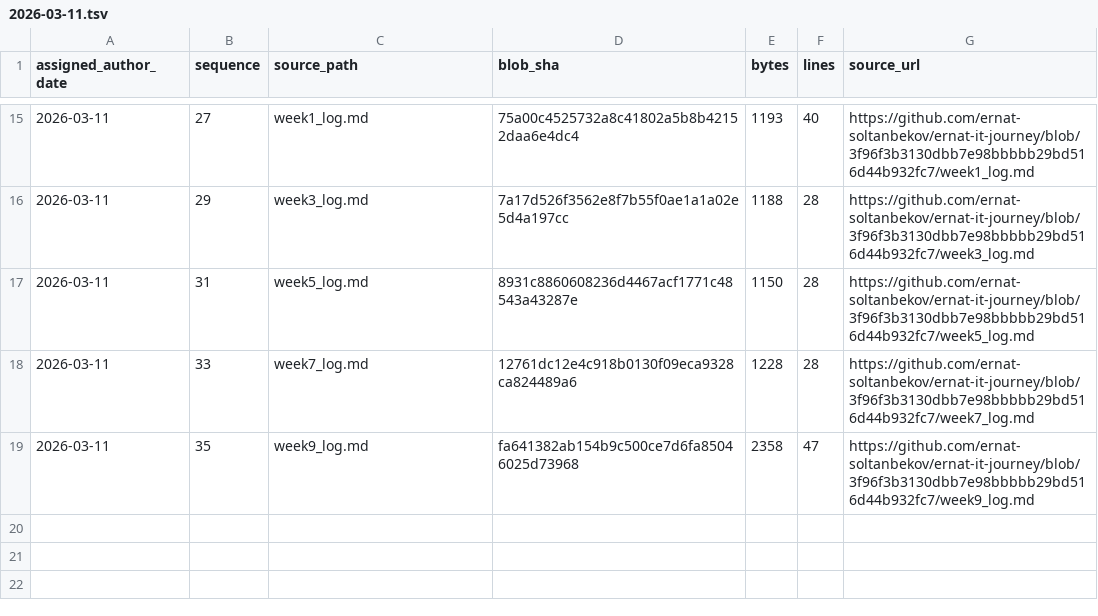
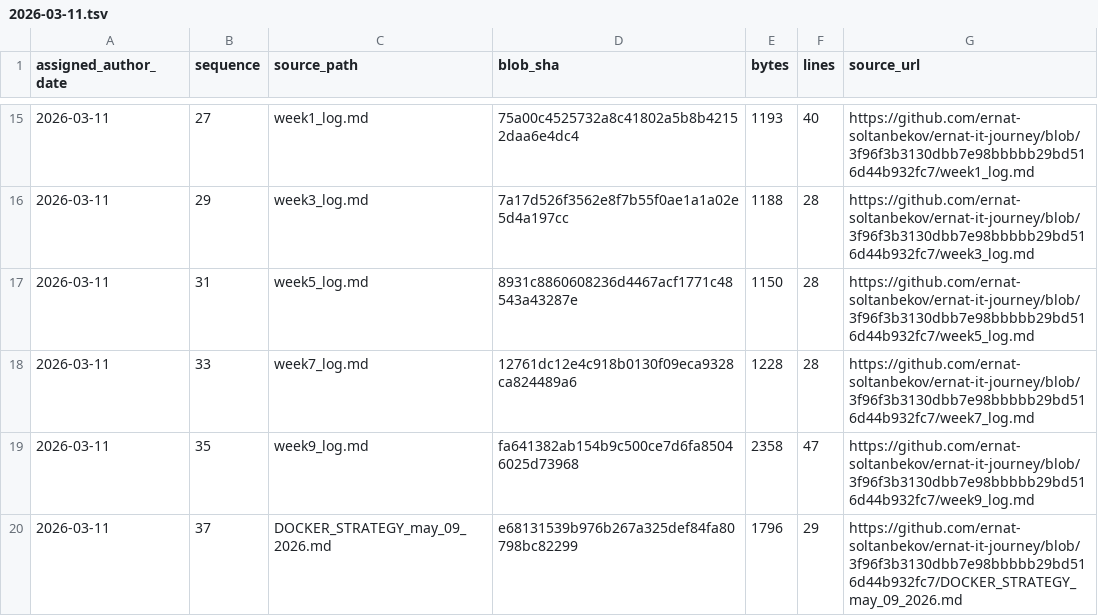
Before and after one commit to ernat-soltanbekov/ernat-it-journey, a TSV file: source-catalog-2026-09-30/daily/2026-03-11.tsv, drawn as a sheet; only a part is shown, gaps mark what is left out; the diff names each change by its address in the sheet, - before the commit and + after, or states it on an @@ line.

Commit message:
catalog: add source metadata for 2026-03-11 #37 (backfill generated 2026-09-30)

```diff
--- a/source-catalog-2026-09-30/daily/2026-03-11.tsv
+++ b/source-catalog-2026-09-30/daily/2026-03-11.tsv
+row 20: 2026-03-11 | 37 | DOCKER_STRATEGY_may_09_2026.md | e68131539b976b267a325def84fa80798bc82299 | 1796 | 29 | https://github.com/ernat-soltanbekov/ernat-it-journey/blob/3f96f3b3130dbb7e98bbbbb29bd516d44b932fc7/DOCKER_STRATEGY_may_09_2026.md
```
